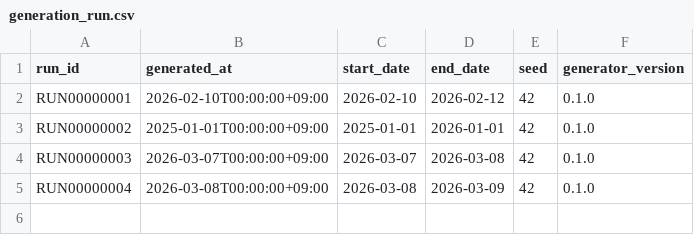
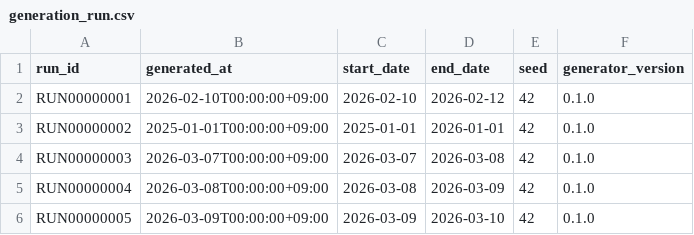
Before and after one commit to gghatano/synthetic-restaurant-data, a CSV file: data/output/generation_run.csv, drawn as a sheet.

```diff
--- a/data/output/generation_run.csv
+++ b/data/output/generation_run.csv
@@ -5 +5,2 @@ RUN00000003,2026-03-07T00:00:00+09:00,2026-03-07,2026-03-08,42,0.1.0
 RUN00000004,2026-03-08T00:00:00+09:00,2026-03-08,2026-03-09,42,0.1.0
+RUN00000005,2026-03-09T00:00:00+09:00,2026-03-09,2026-03-10,42,0.1.0
```
Also changed, not shown: data/output/customer.csv, 3 other files.
